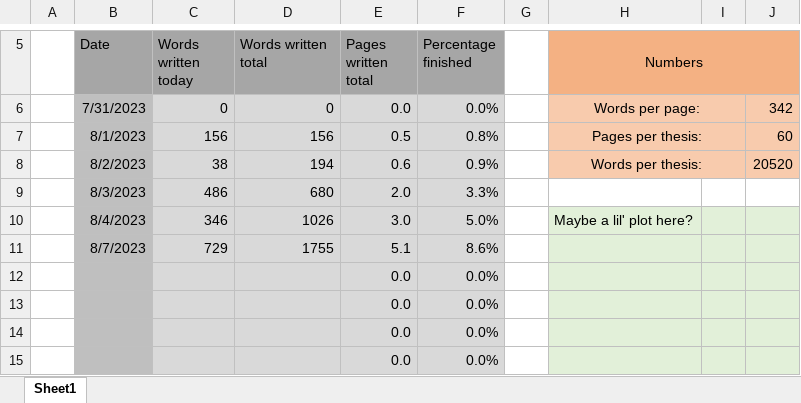
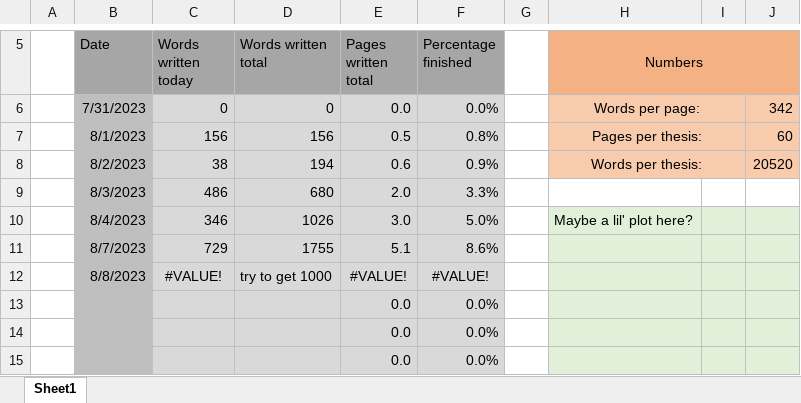
Before and after one commit to MarcusNoergaardWeng/CatalysisThesis, an Excel workbook: Writing/Keeping up with the Thesis.xlsx, sheet Sheet1, drawn as a sheet; only a part is shown, gaps mark what is left out; values as stored, in another font and other column widths than the file's, no borders; removed rows and columns are numbered as before the commit, all else as after; the diff names each change by its address in the sheet, - before the commit and + after, or states it on an @@ line.

Commit message:
Wrote a comment

```diff
--- a/Writing/Keeping up with the Thesis.xlsx (sheet Sheet1)
+++ b/Writing/Keeping up with the Thesis.xlsx (sheet Sheet1)
-row 12:  |  |  |  | 0.0 | 0.0%
+row 12:  | 8/8/2023 | #VALUE! | try to get 1000 | #VALUE! | #VALUE!
```
